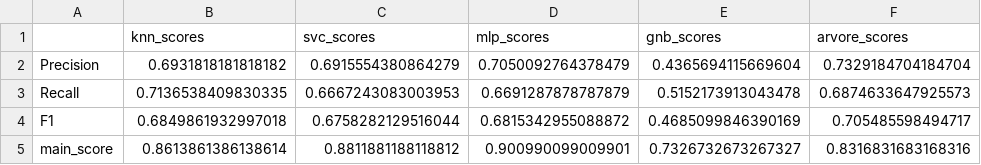
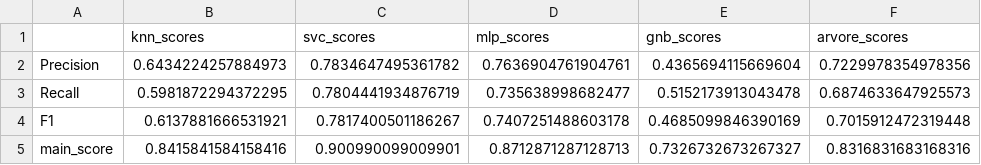
Before and after one commit to clebsonluiz/UAST-2021.1-REC-PAD, a CSV file: resultados/ecoli.csv, drawn as a sheet.

```diff
--- a/resultados/ecoli.csv
+++ b/resultados/ecoli.csv
@@ -1,5 +1,5 @@
 ,knn_scores,svc_scores,mlp_scores,gnb_scores,arvore_scores
-Precision,0.6931818181818182,0.6915554380864279,0.7050092764378479,0.4365694115669604,0.7329184704184704
-Recall,0.7136538409830335,0.6667243083003953,0.6691287878787879,0.5152173913043478,0.6874633647925573
-F1,0.6849861932997018,0.6758282129516044,0.6815342955088872,0.4685099846390169,0.705485598494717
-main_score,0.8613861386138614,0.8811881188118812,0.900990099009901,0.7326732673267327,0.8316831683168316
+Precision,0.6434224257884973,0.7834647495361782,0.7636904761904761,0.4365694115669604,0.7229978354978356
+Recall,0.5981872294372295,0.7804441934876719,0.735638998682477,0.5152173913043478,0.6874633647925573
+F1,0.6137881666531921,0.7817400501186267,0.7407251488603178,0.4685099846390169,0.7015912472319448
+main_score,0.8415841584158416,0.900990099009901,0.8712871287128713,0.7326732673267327,0.8316831683168316
```
Also changed, not shown: resultados/abalone.csv, resultados/balance.csv, 7 other files.
